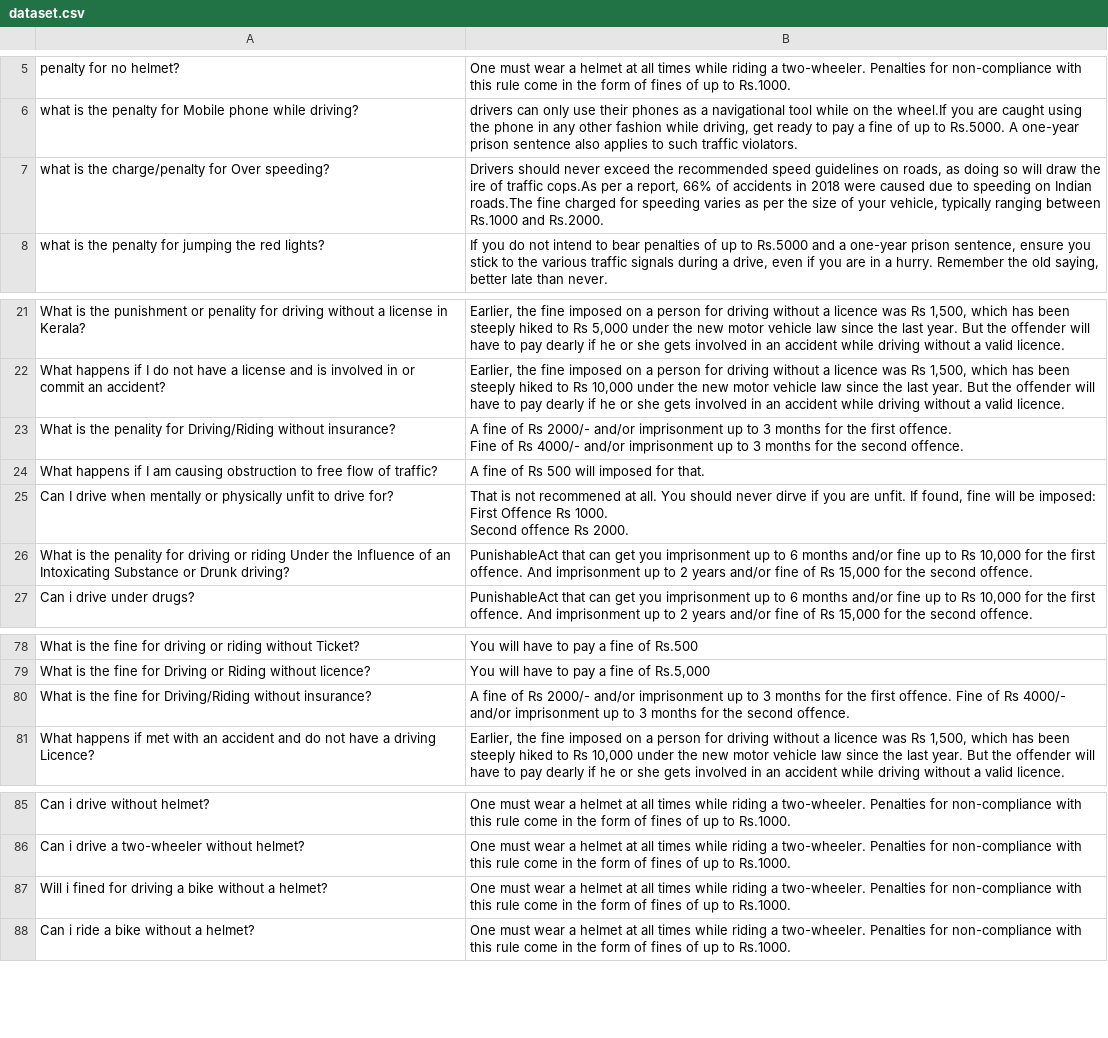
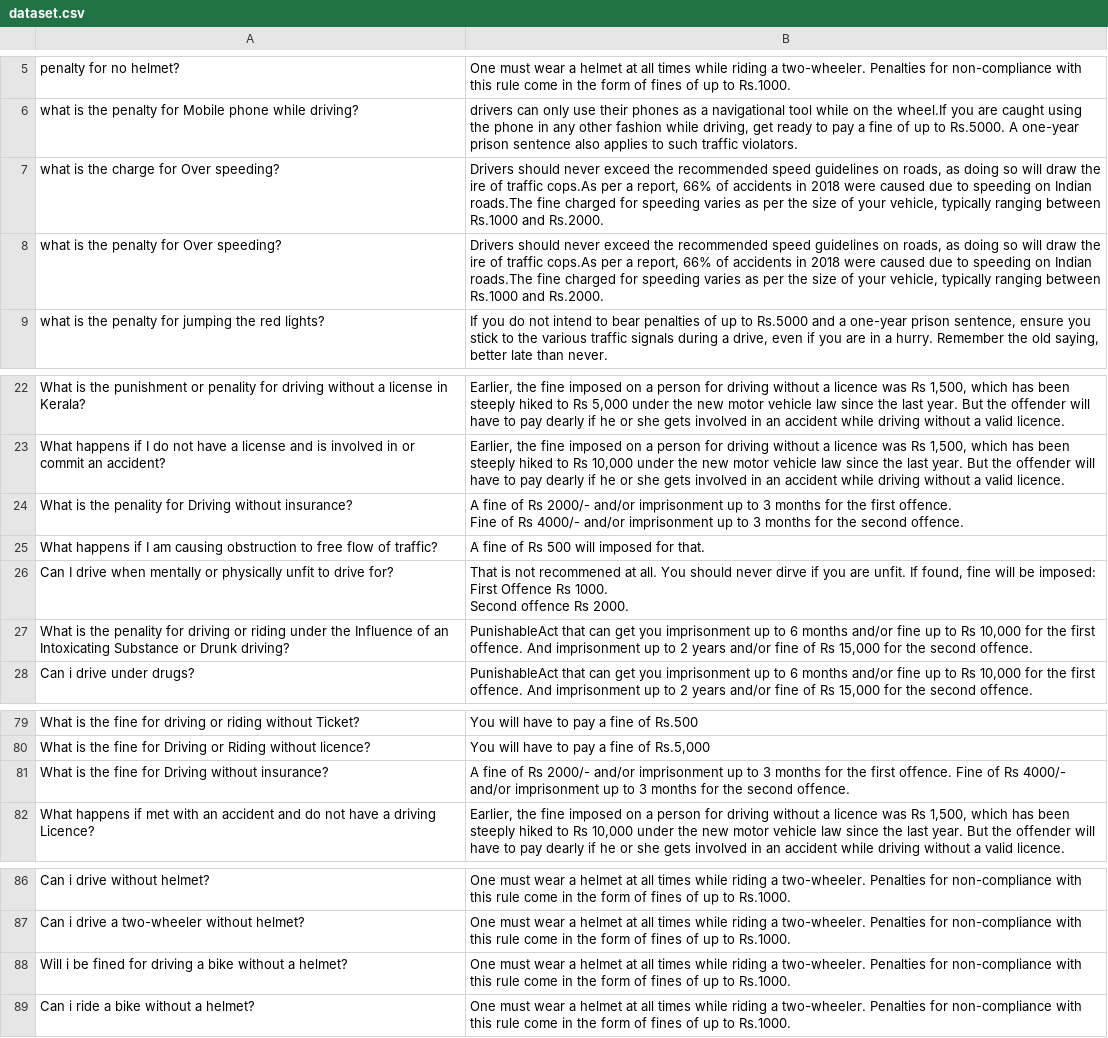
Before and after one commit to manjumaney/TLAS-Chatbot, a CSV file: BOT/portal/dataset/dataset.csv, drawn as a sheet; only a part is shown, gaps mark what is left out; addresses are those after the commit; the diff names each change by its address in the sheet, - before the commit and + after, or states it on an @@ line.

Commit message:
Update dataset.csv

```diff
--- a/BOT/portal/dataset/dataset.csv
+++ b/BOT/portal/dataset/dataset.csv
+row 7: what is the charge for Over speeding? | Drivers should never exceed the recommended speed guidelines on roads, as doing so will draw the ire of traffic cops.As per a report, 66% of accidents in 2018 were caused due to speeding on Indian roads.The fine charged for speeding varies as per the size of your vehicle, typically ranging between Rs.1000 and Rs.2000.
-A8: what is the charge/penalty for Over speeding?
+A8: what is the penalty for Over speeding?
-A24: …penality for Driving/Riding without insurance?
+A24: …penality for Driving without insurance?
-A27: …or riding Under the Influence…
+A27: …or riding under the Influence…
-A81: …fine for Driving/Riding without insurance?
+A81: …fine for Driving without insurance?
-A88: Will i fined for…
+A88: Will i be fined for…
```
